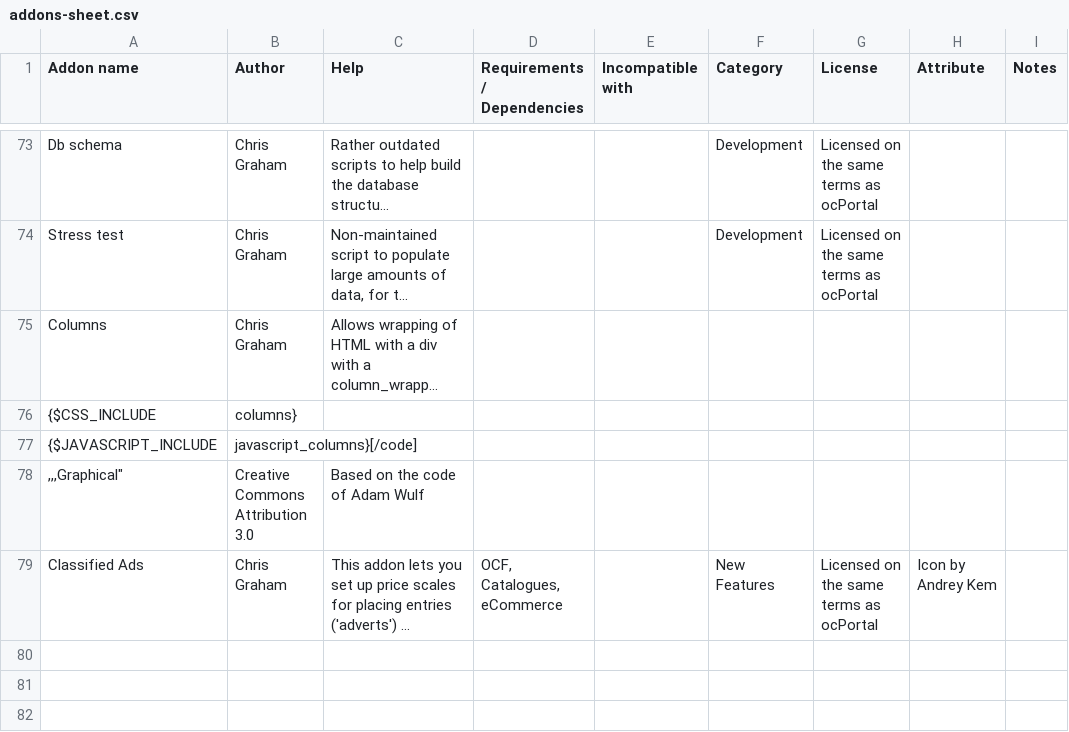
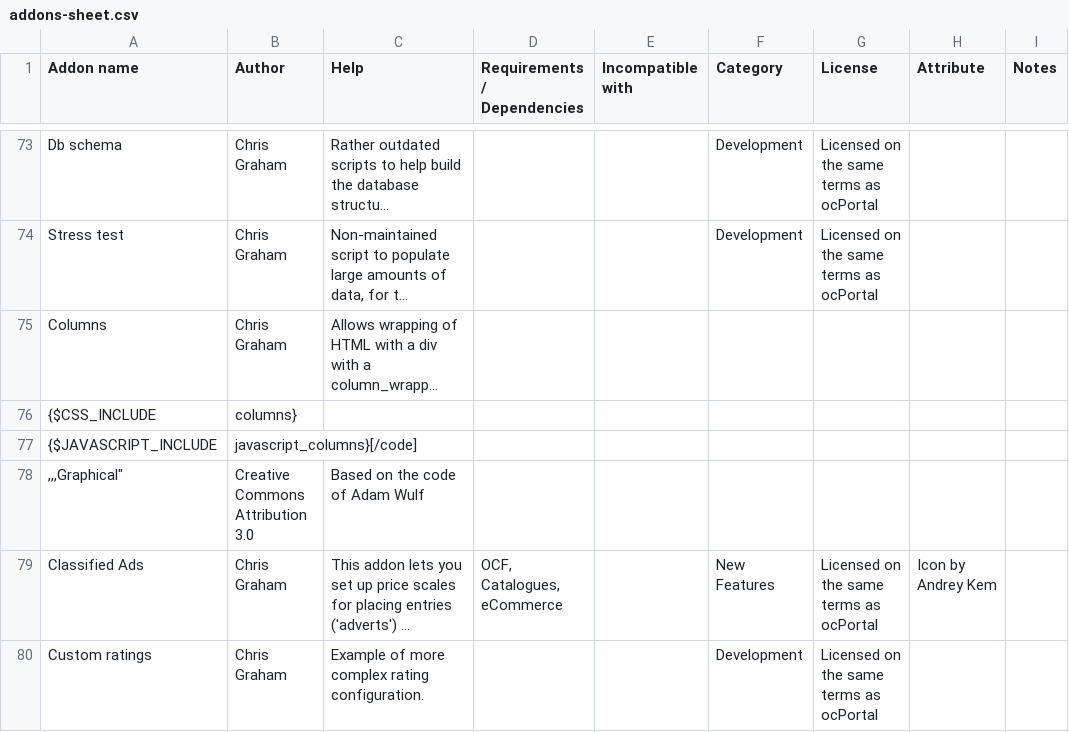
Before and after one commit to chrisgraham/ocPortal, a CSV file: data_custom/addons-sheet.csv, drawn as a sheet; only a part is shown, gaps mark what is left out; long unchanged cells end in …; the diff names each change by its address in the sheet, - before the commit and + after, or states it on an @@ line.

Commit message:
Cleaned up multi-dimensional rating a lot, and allowed likes on some things and ratings on others

```diff
--- a/data_custom/addons-sheet.csv
+++ b/data_custom/addons-sheet.csv
+row 80: Custom ratings | Chris Graham | Example of more complex rating configuration. |  |  | Development | Licensed on the same terms as ocPortal
```
Also changed, not shown: 23 other files.
